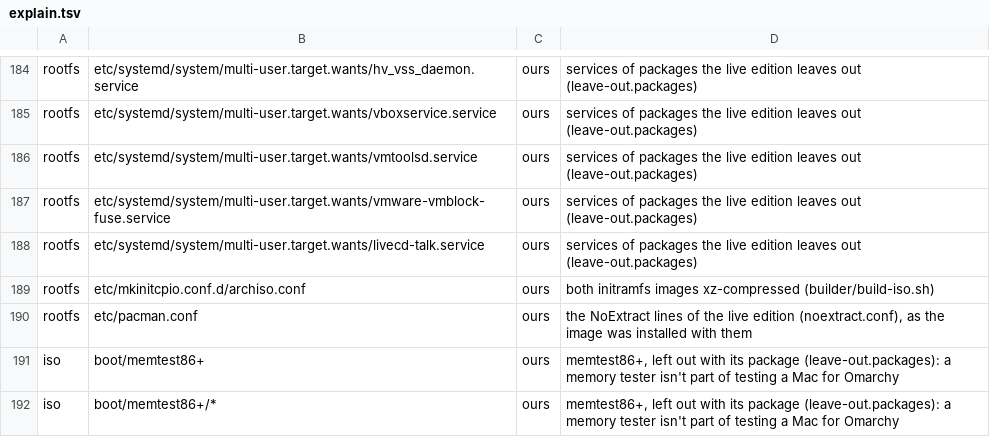
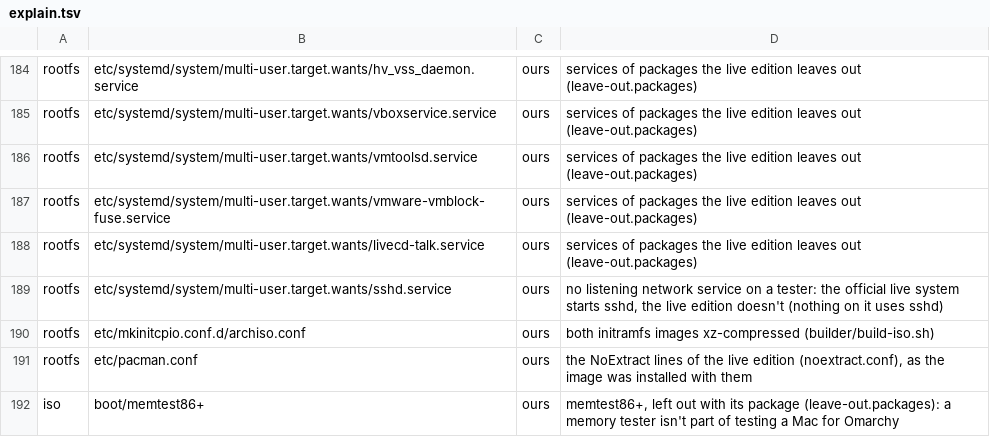
Before and after one commit to omaboot/omaboot-iso, a TSV file: builder/omaboot/release/explain.tsv, drawn as a sheet; only a part is shown, gaps mark what is left out; the shorter side is filled out with more unchanged rows; the diff names each change by its address in the sheet, - before the commit and + after, or states it on an @@ line.

```diff
--- a/builder/omaboot/release/explain.tsv
+++ b/builder/omaboot/release/explain.tsv
+row 189: rootfs | etc/systemd/system/multi-user.target.wants/sshd.service | ours | no listening network service on a tester: the official live system starts sshd, the live edition doesn't (nothing on it uses sshd)
```
Also changed, not shown: 2 other files.
